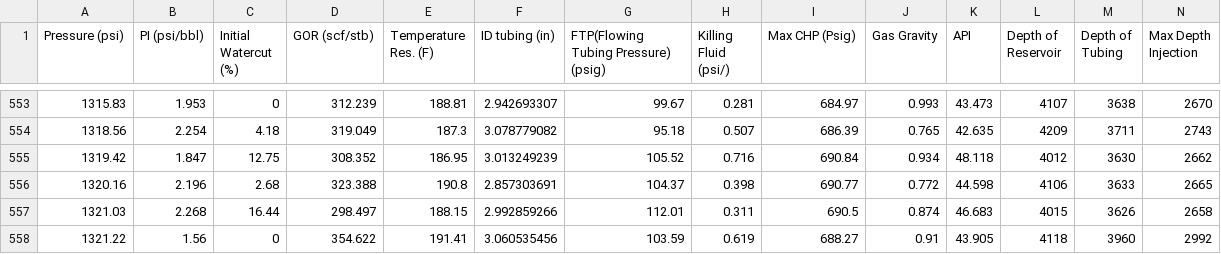
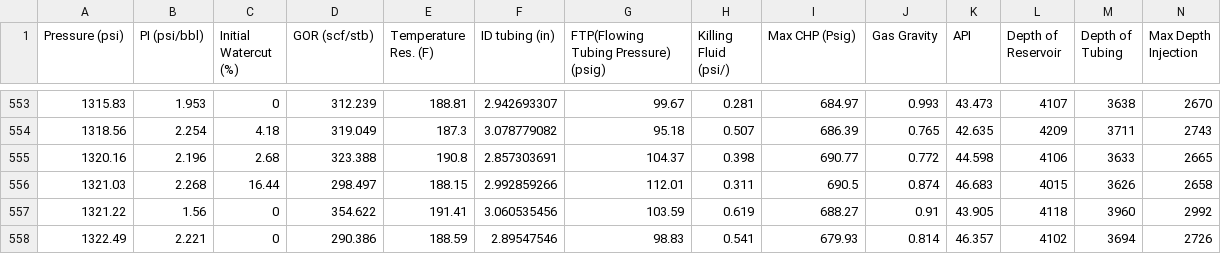
Before and after one commit to ariyazghulam/GasLiftPrediction, a CSV file: Data.csv, drawn as a sheet; only a part is shown, gaps mark what is left out; the shorter side is filled out with more unchanged rows; rows hold the shown columns only; the diff names each change by its address in the sheet, - before the commit and + after, or states it on an @@ line.

Commit message:
Update Data.csv

```diff
--- a/Data.csv
+++ b/Data.csv
-row 555: 1319.42 | 1.847 | 12.75 | 308.352 | 186.95 | 3.013249239 | 105.52 | 0.716 | 690.84 | 0.934 | 48.118 | 4012 | 3630 | 2662
```
